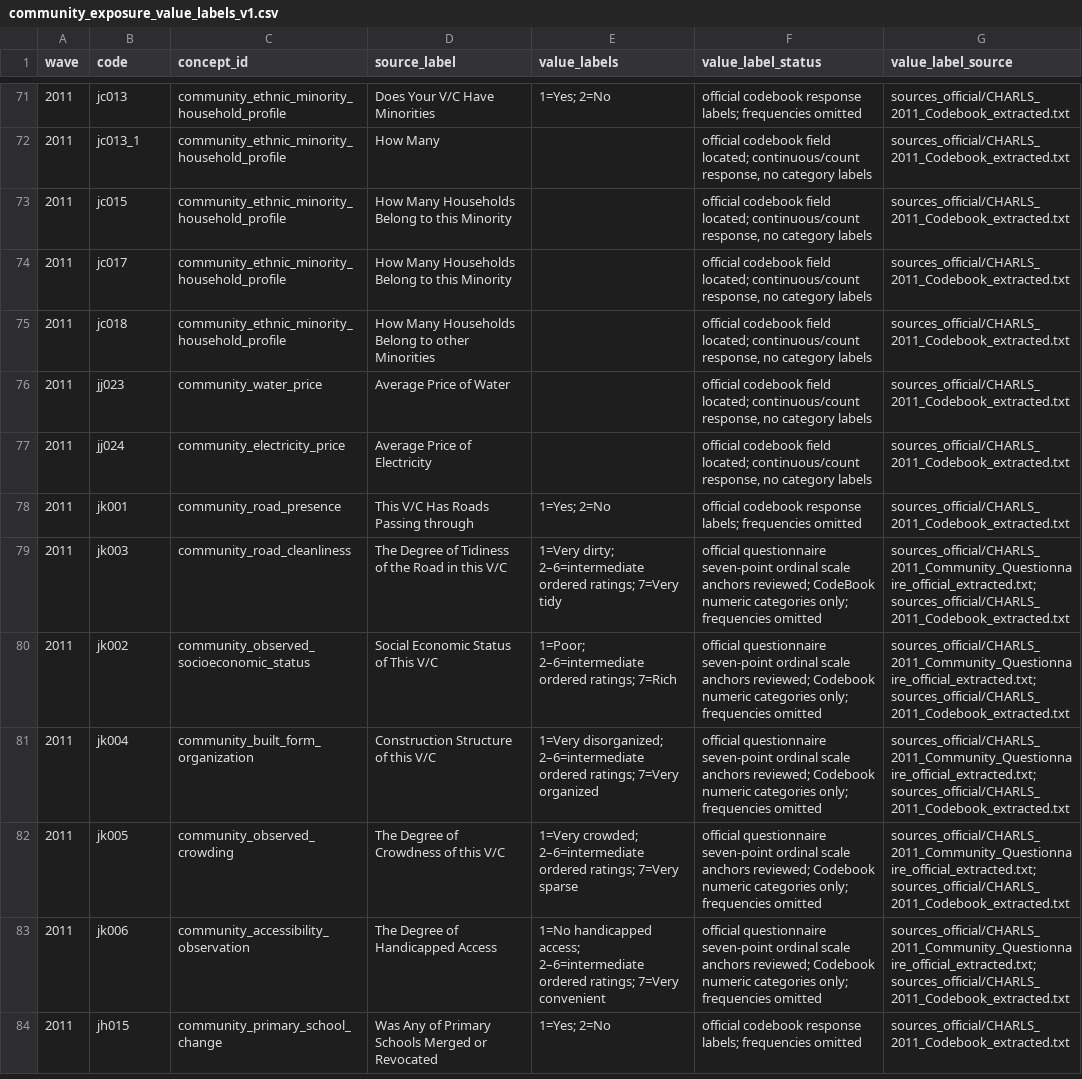
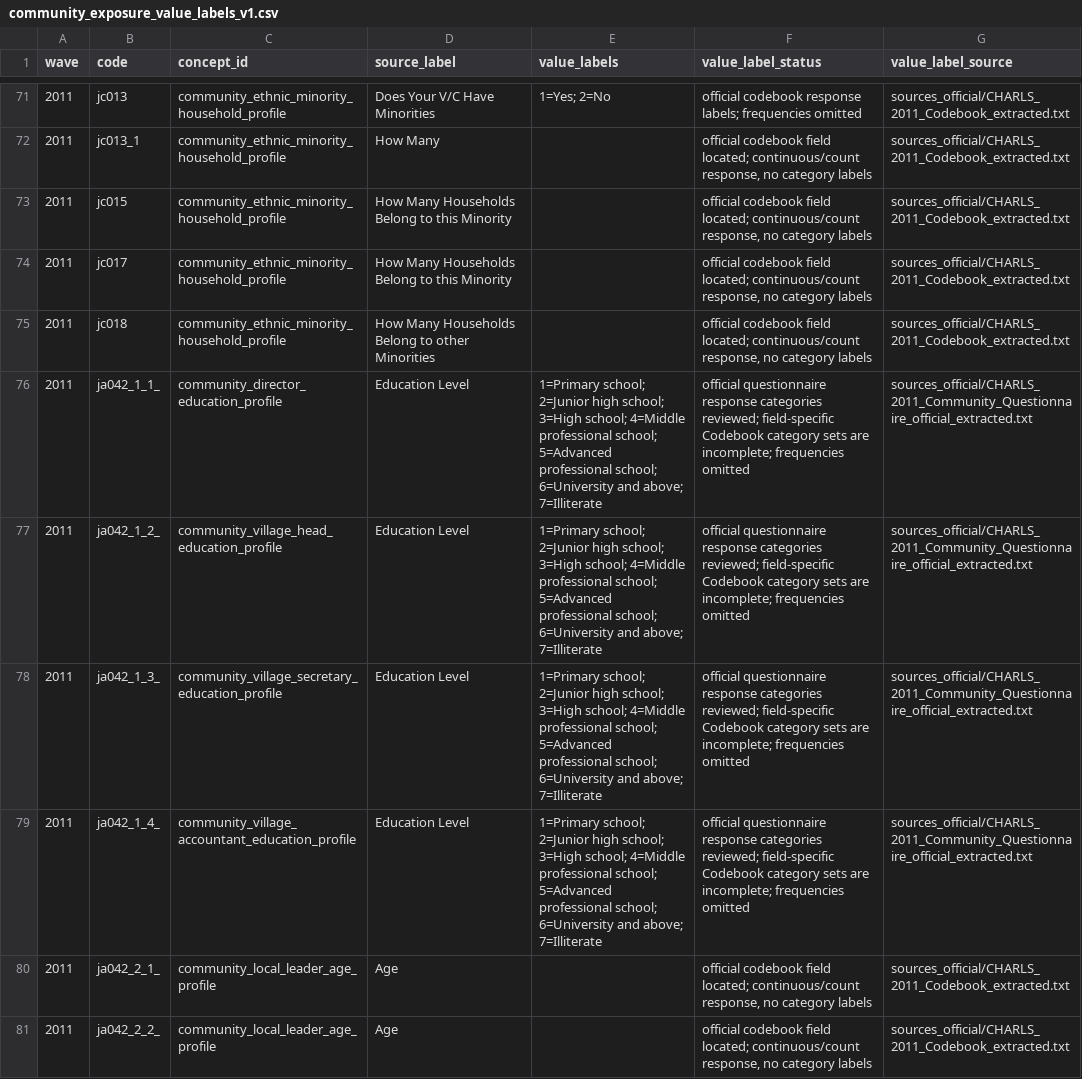
Before and after one commit to calebchu40-gif/charls-exwas-atlas, a CSV file: audit/community_exposure_value_labels_v1.csv, drawn as a sheet; only a part is shown, gaps mark what is left out; the shorter side is filled out with more unchanged rows; the diff covers the shown part only.

```diff
--- a/audit/community_exposure_value_labels_v1.csv
+++ b/audit/community_exposure_value_labels_v1.csv
@@ -75 +75,7 @@
 2011,jc018,community_ethnic_minority_household_profile,How Many Households Belong to other Minorities,,"official codebook field located; continuous/count response, no category labels",sources_official/CHARLS_2011_Codebook_extracted.txt
+2011,ja042_1_1_,community_director_education_profile,Education Level,1=Primary school; 2=Junior high school; 3=High school; 4=Middle professional school; 5=Advanced professional school; 6=University and above; 7=Illiterate,official questionnaire response categories reviewed; field-specific Codebook category sets are incomplete; frequencies omitted,sources_official/CHARLS_2011_Community_Questionnaire_official_extracted.txt
+2011,ja042_1_2_,community_village_head_education_profile,Education Level,1=Primary school; 2=Junior high school; 3=High school; 4=Middle professional school; 5=Advanced professional school; 6=University and above; 7=Illiterate,official questionnaire response categories reviewed; field-specific Codebook category sets are incomplete; frequencies omitted,sources_official/CHARLS_2011_Community_Questionnaire_official_extracted.txt
+2011,ja042_1_3_,community_village_secretary_education_profile,Education Level,1=Primary school; 2=Junior high school; 3=High school; 4=Middle professional school; 5=Advanced professional school; 6=University and above; 7=Illiterate,official questionnaire response categories reviewed; field-specific Codebook category sets are incomplete; frequencies omitted,sources_official/CHARLS_2011_Community_Questionnaire_official_extracted.txt
+2011,ja042_1_4_,community_village_accountant_education_profile,Education Level,1=Primary school; 2=Junior high school; 3=High school; 4=Middle professional school; 5=Advanced professional school; 6=University and above; 7=Illiterate,official questionnaire response categories reviewed; field-specific Codebook category sets are incomplete; frequencies omitted,sources_official/CHARLS_2011_Community_Questionnaire_official_extracted.txt
+2011,ja042_2_1_,community_local_leader_age_profile,Age,,"official codebook field located; continuous/count response, no category labels",sources_official/CHARLS_2011_Codebook_extracted.txt
+2011,ja042_2_2_,community_local_leader_age_profile,Age,,"official codebook field located; continuous/count response, no category labels",sources_official/CHARLS_2011_Codebook_extracted.txt
```
Also changed, not shown: 6 added rows elsewhere in this file, audit/candidate_concept_category_counts_v1.csv, audit/catalog_role_override_review_v1.csv, 33 other files.
